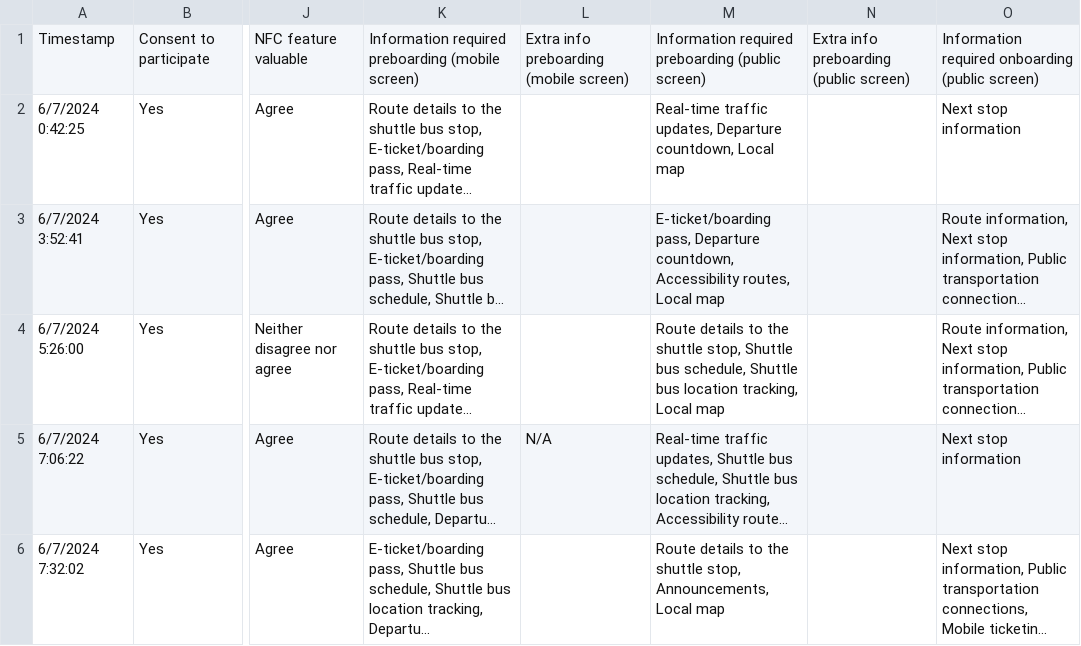
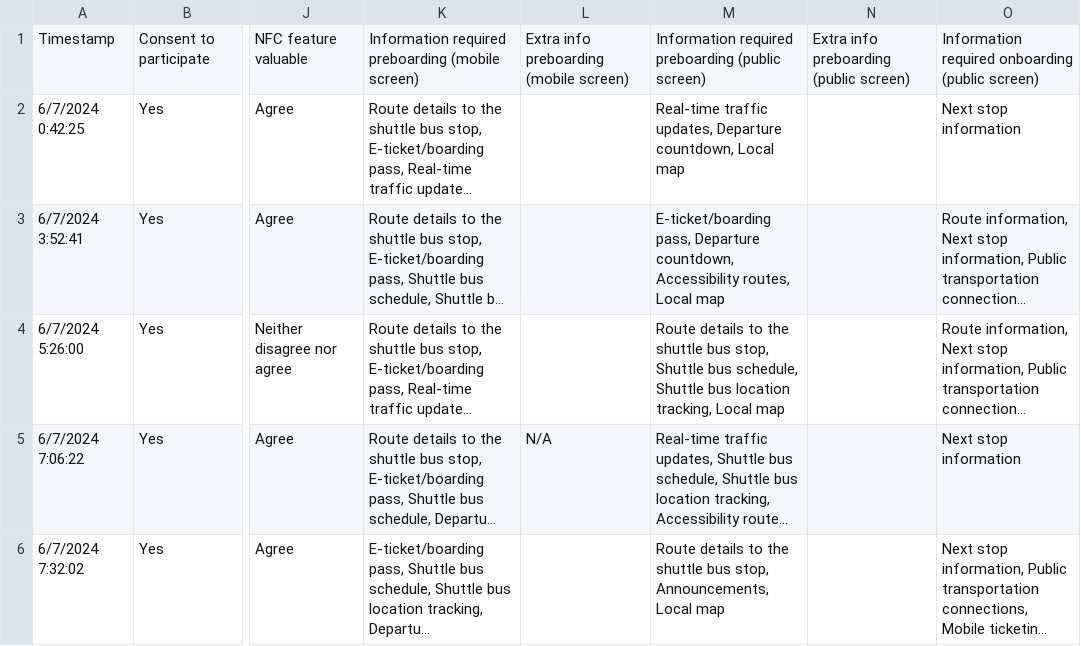
Before and after one commit to Shaadalam9/shuttle-boarding, a CSV file: response.csv, drawn as a sheet; only a part is shown, gaps mark what is left out; long unchanged cells end in …; the diff covers the shown part only; the diff names each change by its address in the sheet, - before the commit and + after, or states it on an @@ line.

```diff
--- a/response.csv
+++ b/response.csv
-M4: …the shuttle stop, Shuttle…
+M4: …the shuttle bus stop, Shuttle…
-M6: …the shuttle stop, Announcements,…
+M6: …the shuttle bus stop, Announcements,…
```
Also changed, not shown: 21 edited cells elsewhere in this file, 36 other files.
